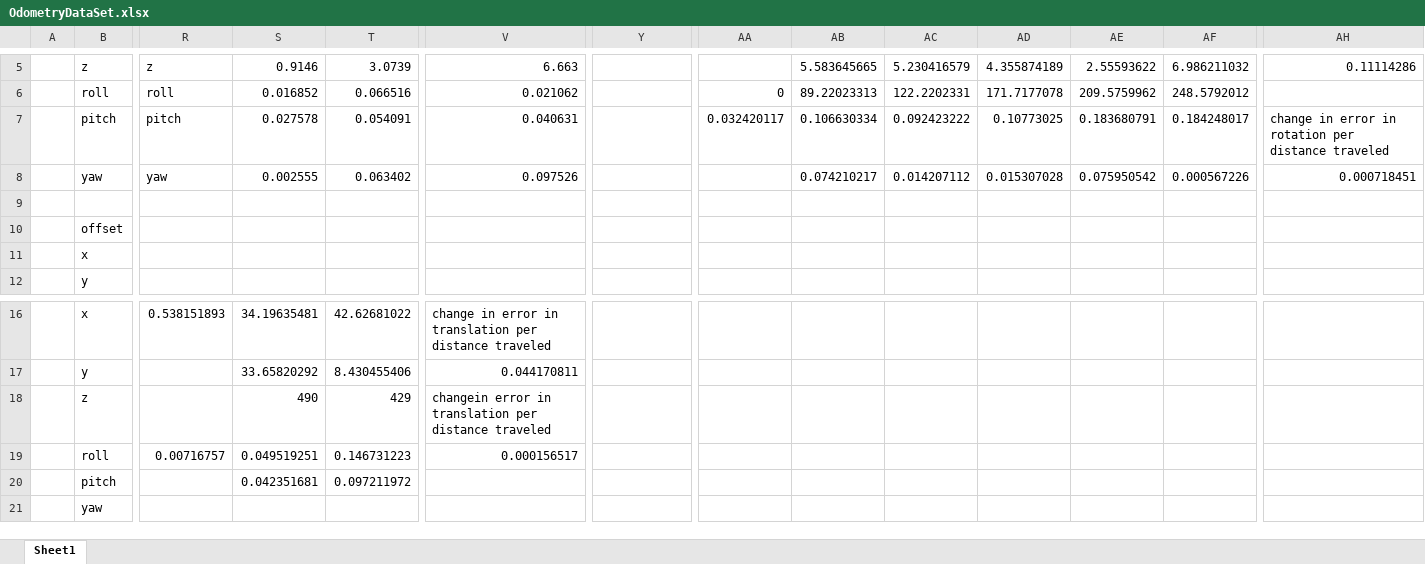
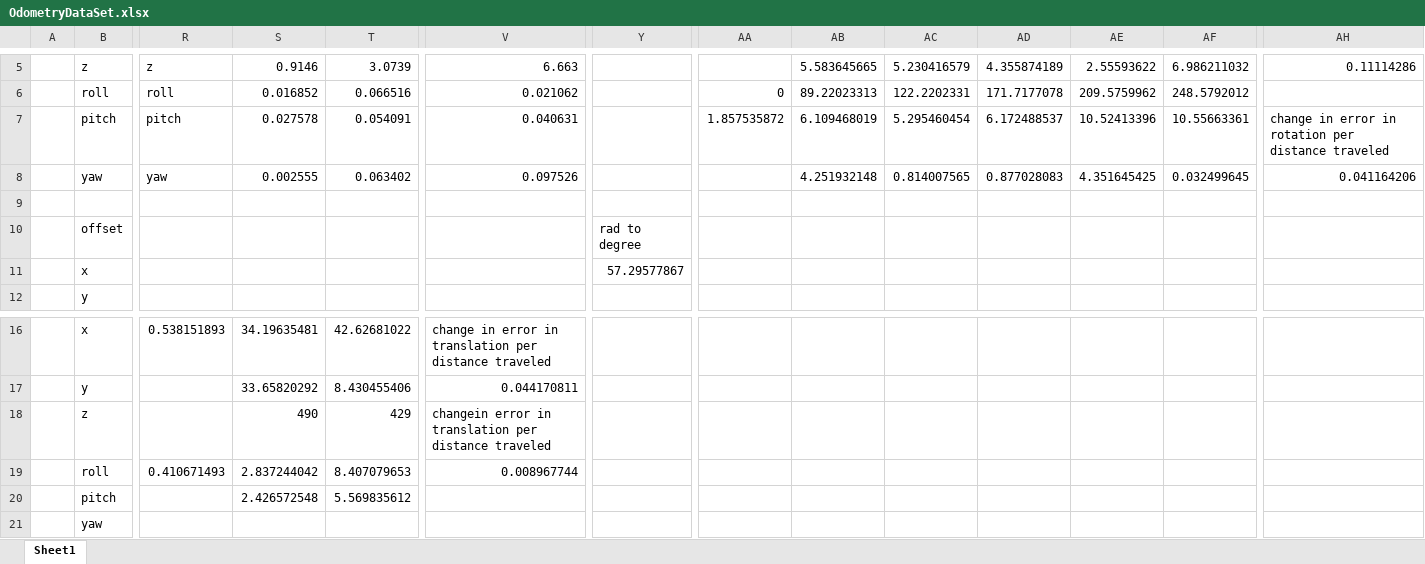
Before and after one commit to pdaquino/EECS568, an Excel workbook: rgbd-slam/docs/OdometryDataSet.xlsx, sheet Sheet1, drawn as a sheet; only a part is shown, gaps mark what is left out; values as stored, in another font and other column widths than the file's, no borders; charts and pictures not drawn; the diff names each change by its address in the sheet, - before the commit and + after, or states it on an @@ line.

Commit message:
Changed graph to degrees for more clarity

```diff
--- a/rgbd-slam/docs/OdometryDataSet.xlsx (sheet Sheet1)
+++ b/rgbd-slam/docs/OdometryDataSet.xlsx (sheet Sheet1)
-AA7: 0.032420117
+AA7: 1.857535872
-AB7: 0.106630334
+AB7: 6.109468019
-AC7: 0.092423222
+AC7: 5.295460454
-AD7: 0.10773025
+AD7: 6.172488537
-AE7: 0.183680791
+AE7: 10.52413396
-AF7: 0.184248017
+AF7: 10.55663361
-AB8: 0.074210217
+AB8: 4.251932148
-AC8: 0.014207112
+AC8: 0.814007565
-AD8: 0.015307028
+AD8: 0.877028083
-AE8: 0.075950542
+AE8: 4.351645425
-AF8: 0.000567226
+AF8: 0.032499645
-AH8: 0.000718451
+AH8: 0.041164206
-Y10: (empty)
+Y10: rad to degree
-Y11: (empty)
+Y11: 57.29577867
-R19: 0.00716757
+R19: 0.410671493
-S19: 0.049519251
+S19: 2.837244042
-T19: 0.146731223
+T19: 8.407079653
-V19: 0.000156517
+V19: 0.008967744
-S20: 0.042351681
+S20: 2.426572548
-T20: 0.097211972
+T20: 5.569835612
```
Also changed, not shown: charts or pictures.
